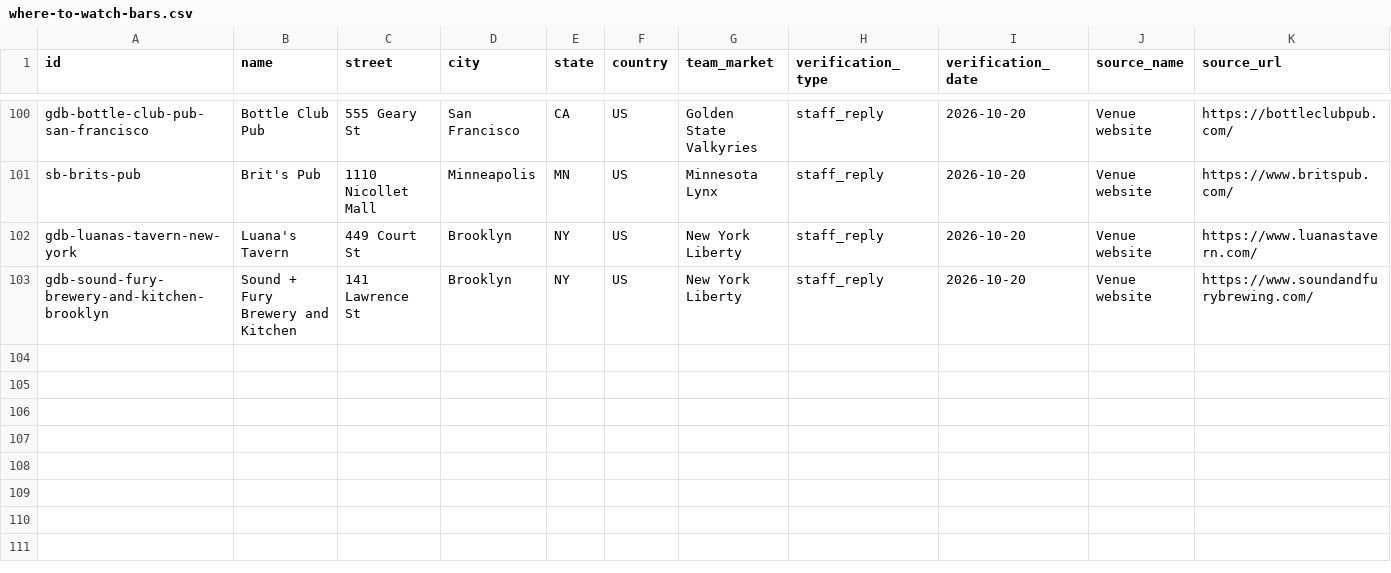
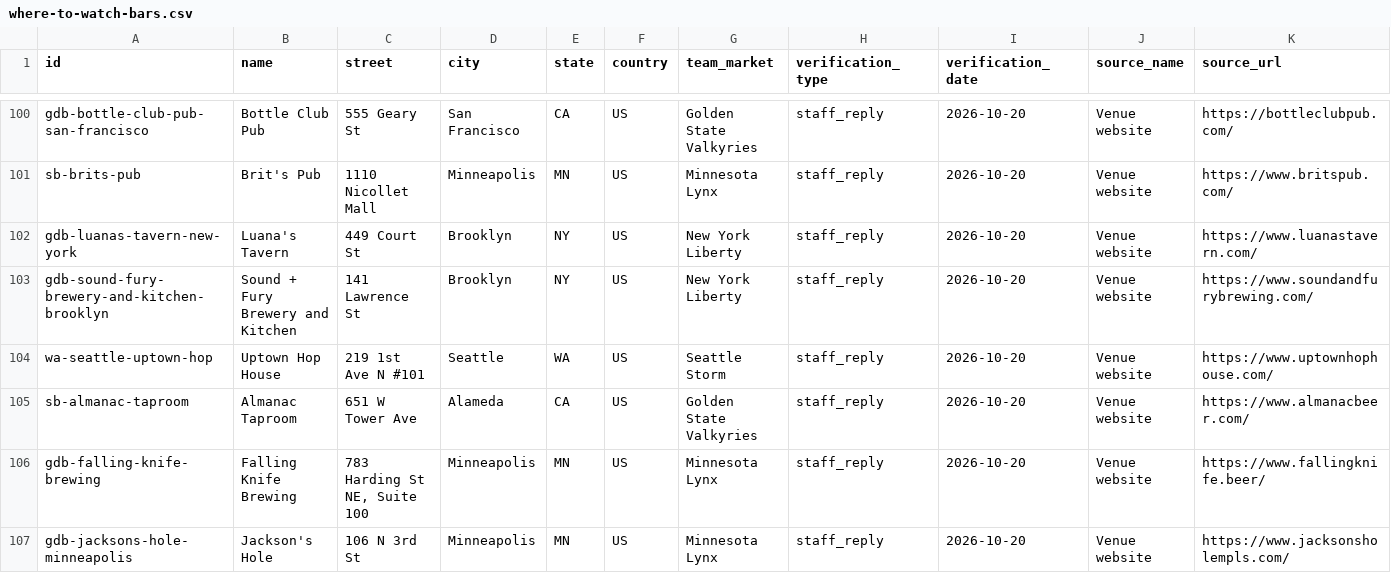
Before and after one commit to ryanmoalemi/fullcourtbuckets, a CSV file: data/where-to-watch-bars.csv, drawn as a sheet; only a part is shown, gaps mark what is left out; rows hold the shown columns only; the diff covers the shown part only; the diff names each change by its address in the sheet, - before the commit and + after, or states it on an @@ line.

```diff
--- a/data/where-to-watch-bars.csv
+++ b/data/where-to-watch-bars.csv
+row 104: wa-seattle-uptown-hop | Uptown Hop House | 219 1st Ave N #101 | Seattle | WA | US | Seattle Storm | staff_reply | 2026-10-20 | Venue website | https://www.uptownhophouse.com/
+row 105: sb-almanac-taproom | Almanac Taproom | 651 W Tower Ave | Alameda | CA | US | Golden State Valkyries | staff_reply | 2026-10-20 | Venue website | https://www.almanacbeer.com/
+row 106: gdb-falling-knife-brewing | Falling Knife Brewing | 783 Harding St NE, Suite 100 | Minneapolis | MN | US | Minnesota Lynx | staff_reply | 2026-10-20 | Venue website | https://www.fallingknife.beer/
+row 107: gdb-jacksons-hole-minneapolis | Jackson's Hole | 106 N 3rd St | Minneapolis | MN | US | Minnesota Lynx | staff_reply | 2026-10-20 | Venue website | https://www.jacksonsholempls.com/
```
Also changed, not shown: 4 added rows and 9 edited cells elsewhere in this file, wnba/where-to-watch/where-to-watch-wnba-bars.csv, 5 other files.
